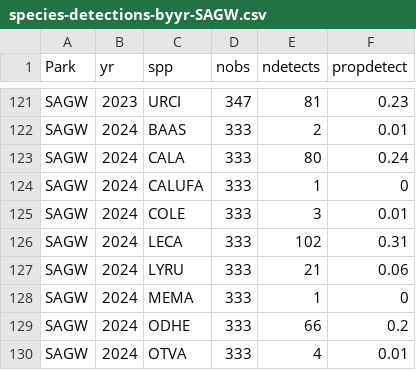
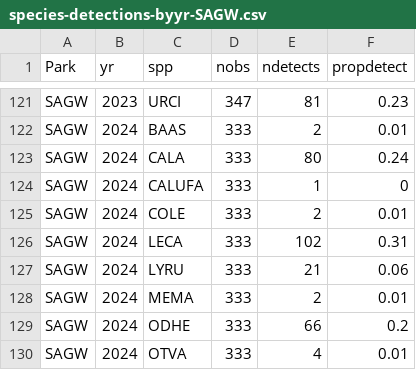
Before and after one commit to ezylstra/SWParks_Mammal_Occupancy, a CSV file: output/species-detections-byyr-SAGW.csv, drawn as a sheet; only a part is shown, gaps mark what is left out.

```diff
--- a/output/species-detections-byyr-SAGW.csv
+++ b/output/species-detections-byyr-SAGW.csv
@@ -124,6 +124,6 @@
 "SAGW",2024,"CALUFA",333,1,0
-"SAGW",2024,"COLE",333,3,0.01
+"SAGW",2024,"COLE",333,2,0.01
 "SAGW",2024,"LECA",333,102,0.31
 "SAGW",2024,"LYRU",333,21,0.06
-"SAGW",2024,"MEMA",333,1,0
+"SAGW",2024,"MEMA",333,2,0.01
 "SAGW",2024,"ODHE",333,66,0.2
```
Also changed, not shown: output/species-detections-SAGW.csv.
